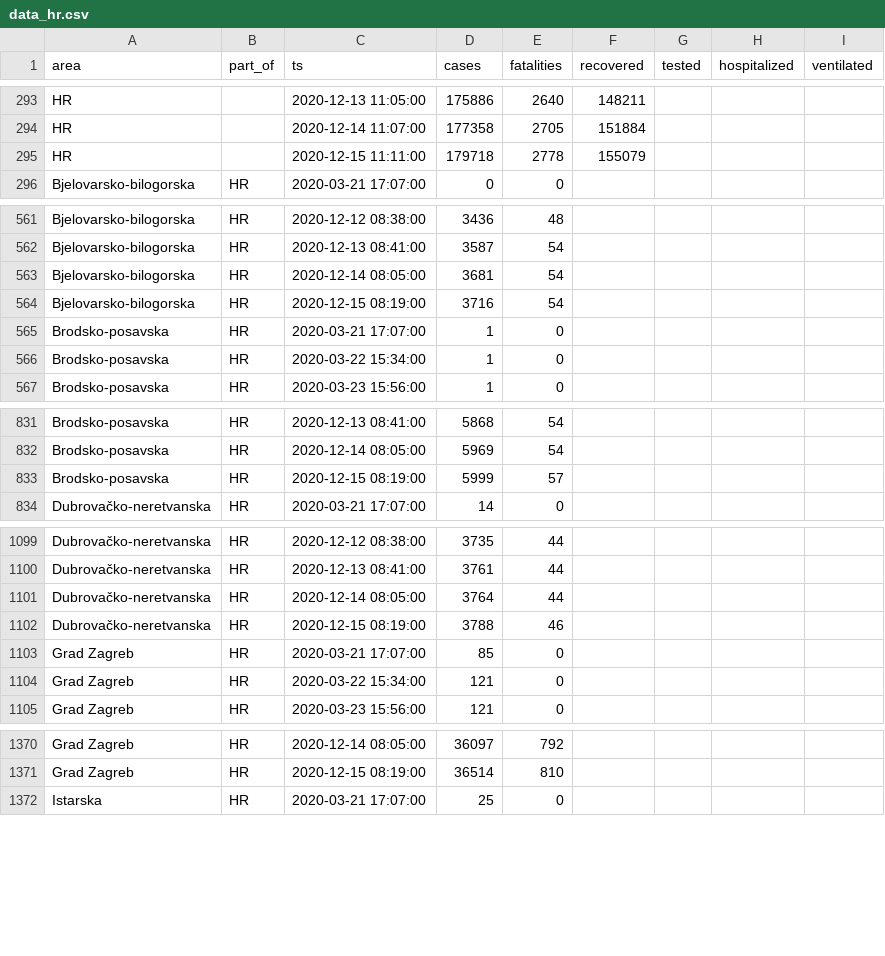
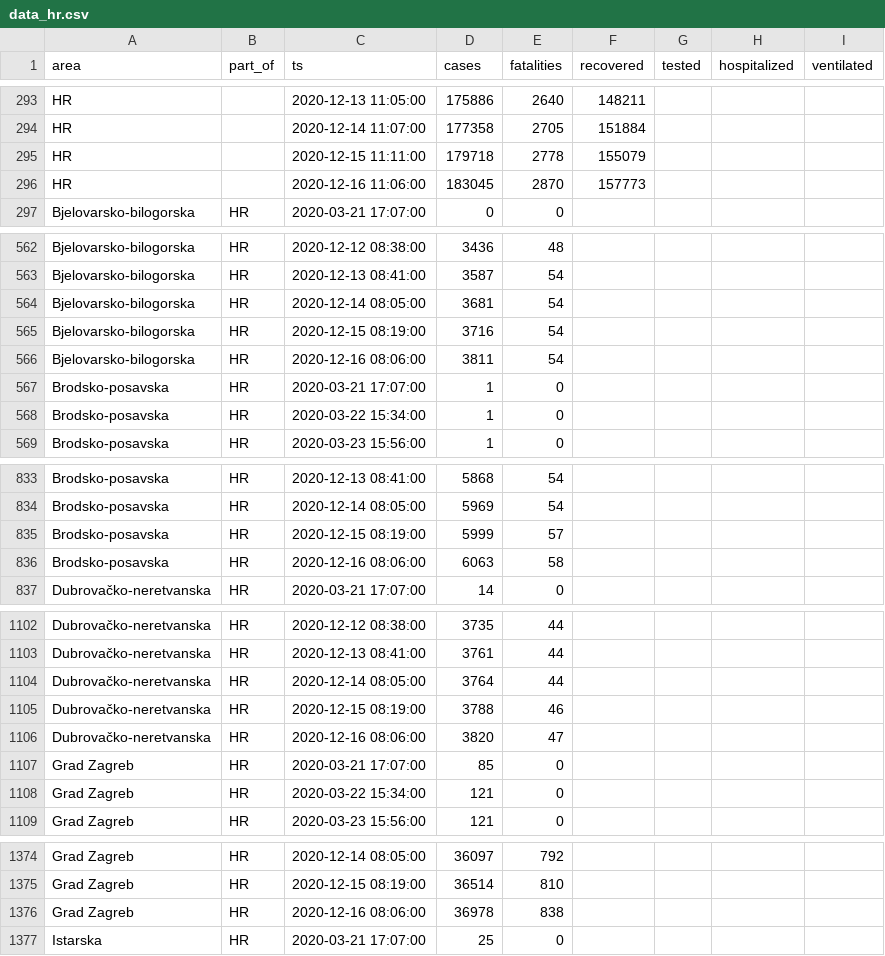
Before and after one commit to aleksandar-jovicic/COVID19-Croatia, a CSV file: data_hr.csv, drawn as a sheet; only a part is shown, gaps mark what is left out; the diff covers the shown part only.

Commit message:
Latest situation [2020-12-16]

```diff
--- a/data_hr.csv
+++ b/data_hr.csv
@@ -295,2 +295,3 @@ HR,,2020-12-14 11:07:00,177358,2705,151884,,,
 HR,,2020-12-15 11:11:00,179718,2778,155079,,,
+HR,,2020-12-16 11:06:00,183045,2870,157773,,,
 Bjelovarsko-bilogorska,HR,2020-03-21 17:07:00,0,0,,,,
@@ -564,2 +565,3 @@ Bjelovarsko-bilogorska,HR,2020-12-14 08:05:00,3681,54,,,,
 Bjelovarsko-bilogorska,HR,2020-12-15 08:19:00,3716,54,,,,
+Bjelovarsko-bilogorska,HR,2020-12-16 08:06:00,3811,54,,,,
 Brodsko-posavska,HR,2020-03-21 17:07:00,1,0,,,,
@@ -833,2 +835,3 @@ Brodsko-posavska,HR,2020-12-14 08:05:00,5969,54,,,,
 Brodsko-posavska,HR,2020-12-15 08:19:00,5999,57,,,,
+Brodsko-posavska,HR,2020-12-16 08:06:00,6063,58,,,,
 Dubrovačko-neretvanska,HR,2020-03-21 17:07:00,14,0,,,,
@@ -1102,2 +1105,3 @@ Dubrovačko-neretvanska,HR,2020-12-14 08:05:00,3764,44,,,,
 Dubrovačko-neretvanska,HR,2020-12-15 08:19:00,3788,46,,,,
+Dubrovačko-neretvanska,HR,2020-12-16 08:06:00,3820,47,,,,
 Grad Zagreb,HR,2020-03-21 17:07:00,85,0,,,,
@@ -1371,2 +1375,3 @@ Grad Zagreb,HR,2020-12-14 08:05:00,36097,792,,,,
 Grad Zagreb,HR,2020-12-15 08:19:00,36514,810,,,,
+Grad Zagreb,HR,2020-12-16 08:06:00,36978,838,,,,
 Istarska,HR,2020-03-21 17:07:00,25,0,,,,
```
Also changed, not shown: 17 added rows elsewhere in this file.
